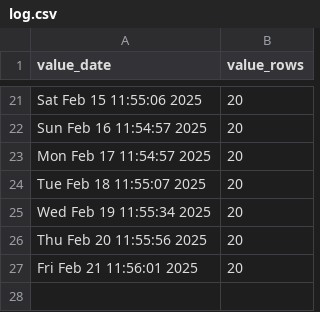
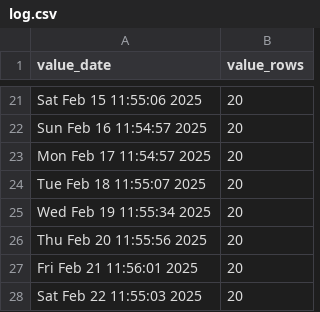
Before and after one commit to p0bs/PL-scan, a CSV file: log.csv, drawn as a sheet; only a part is shown, gaps mark what is left out; the diff names each change by its address in the sheet, - before the commit and + after, or states it on an @@ line.

```diff
--- a/log.csv
+++ b/log.csv
+row 28: Sat Feb 22 11:55:03 2025 | 20
```
